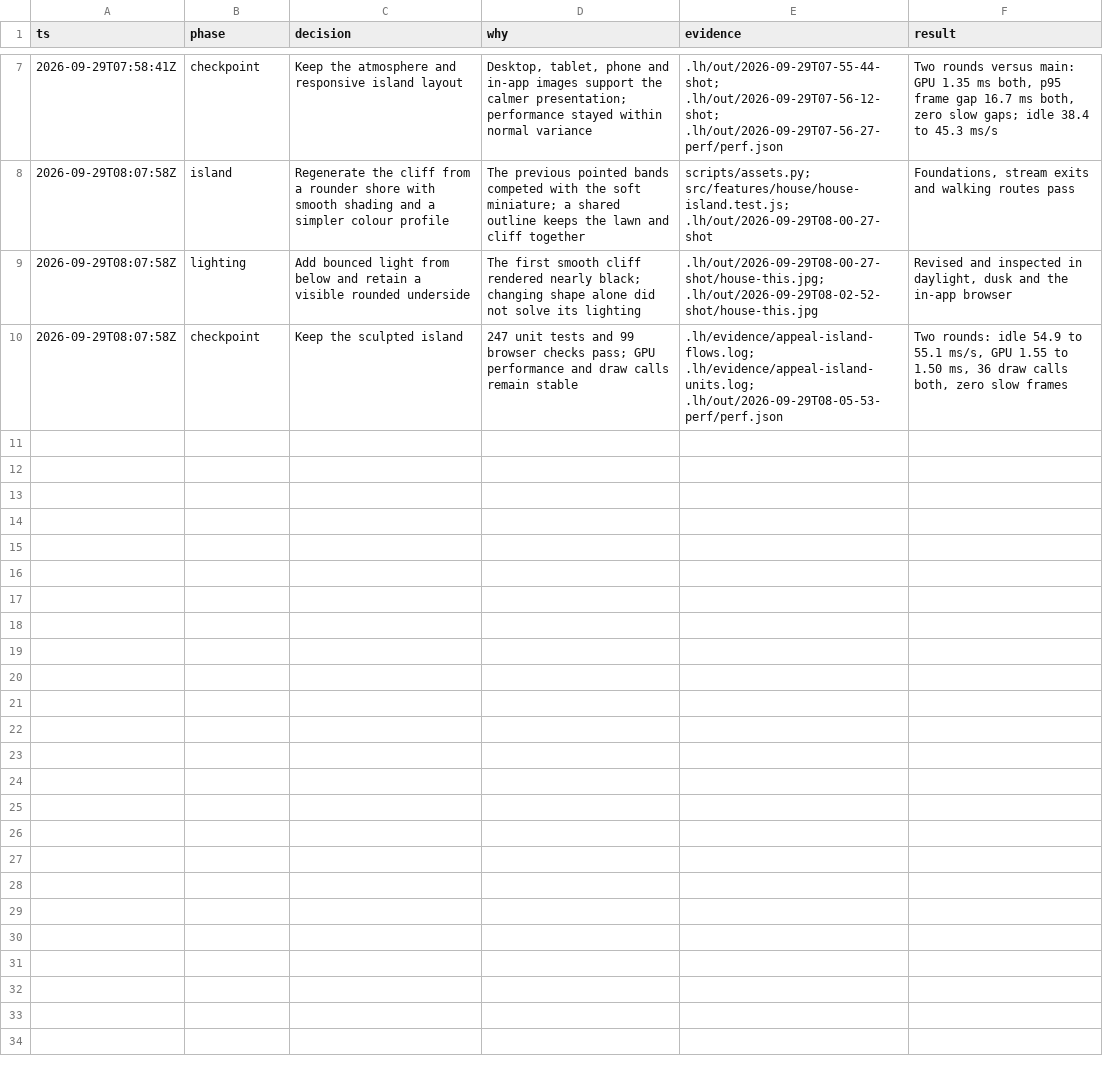
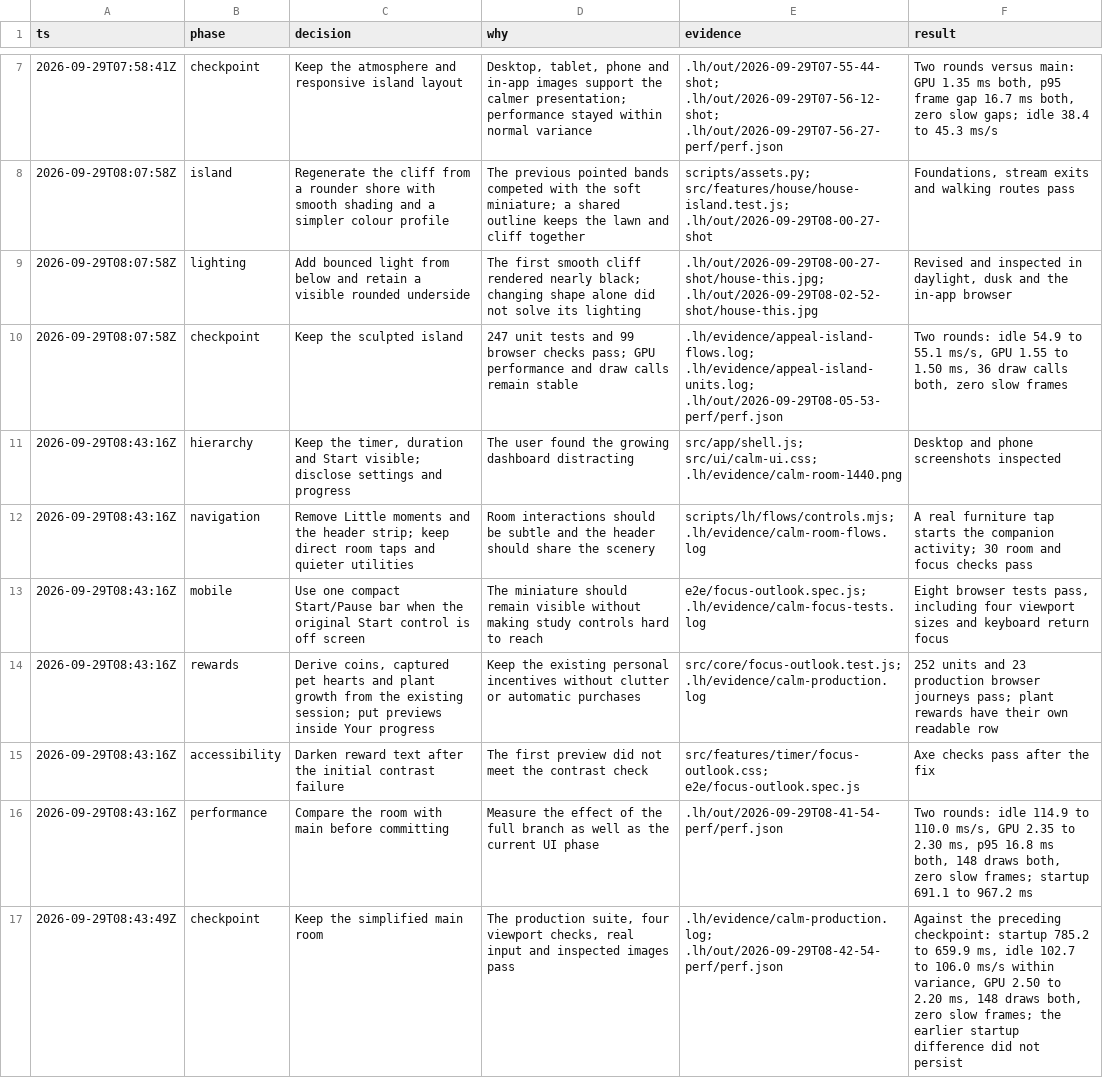
Before and after one commit to rynbol/little-hours, a TSV file: docs/game-appeal-decisions.tsv, drawn as a sheet; only a part is shown, gaps mark what is left out; the diff names each change by its address in the sheet, - before the commit and + after, or states it on an @@ line.

Commit message:
feat(room): simplify focus controls and blend navigation into the scenery

```diff
--- a/docs/game-appeal-decisions.tsv
+++ b/docs/game-appeal-decisions.tsv
+row 11: 2026-09-29T08:43:16Z | hierarchy | Keep the timer, duration and Start visible; disclose settings and progress | The user found the growing dashboard distracting | src/app/shell.js; src/ui/calm-ui.css; .lh/evidence/calm-room-1440.png | Desktop and phone screenshots inspected
+row 12: 2026-09-29T08:43:16Z | navigation | Remove Little moments and the header strip; keep direct room taps and quieter utilities | Room interactions should be subtle and the header should share the scenery | scripts/lh/flows/controls.mjs; .lh/evidence/calm-room-flows.log | A real furniture tap starts the companion activity; 30 room and focus checks pass
+row 13: 2026-09-29T08:43:16Z | mobile | Use one compact Start/Pause bar when the original Start control is off screen | The miniature should remain visible without making study controls hard to reach | e2e/focus-outlook.spec.js; .lh/evidence/calm-focus-tests.log | Eight browser tests pass, including four viewport sizes and keyboard return focus
+row 14: 2026-09-29T08:43:16Z | rewards | Derive coins, captured pet hearts and plant growth from the existing session; put previews inside Your progress | Keep the existing personal incentives without clutter or automatic purchases | src/core/focus-outlook.test.js; .lh/evidence/calm-production.log | 252 units and 23 production browser journeys pass; plant rewards have their own readable row
+row 15: 2026-09-29T08:43:16Z | accessibility | Darken reward text after the initial contrast failure | The first preview did not meet the contrast check | src/features/timer/focus-outlook.css; e2e/focus-outlook.spec.js | Axe checks pass after the fix
+row 16: 2026-09-29T08:43:16Z | performance | Compare the room with main before committing | Measure the effect of the full branch as well as the current UI phase | .lh/out/2026-09-29T08-41-54-perf/perf.json | Two rounds: idle 114.9 to 110.0 ms/s, GPU 2.35 to 2.30 ms, p95 16.8 ms both, 148 draws both, zero slow frames; startup 691.1 to 967.2 ms
+row 17: 2026-09-29T08:43:49Z | checkpoint | Keep the simplified main room | The production suite, four viewport checks, real input and inspected images pass | .lh/evidence/calm-production.log; .lh/out/2026-09-29T08-42-54-perf/perf.json | Against the preceding checkpoint: startup 785.2 to 659.9 ms, idle 102.7 to 106.0 ms/s within variance, GPU 2.50 to 2.20 ms, 148 draws both, zero slow frames; the earlier startup difference did not persist
```
Also changed, not shown: 33 other files.
